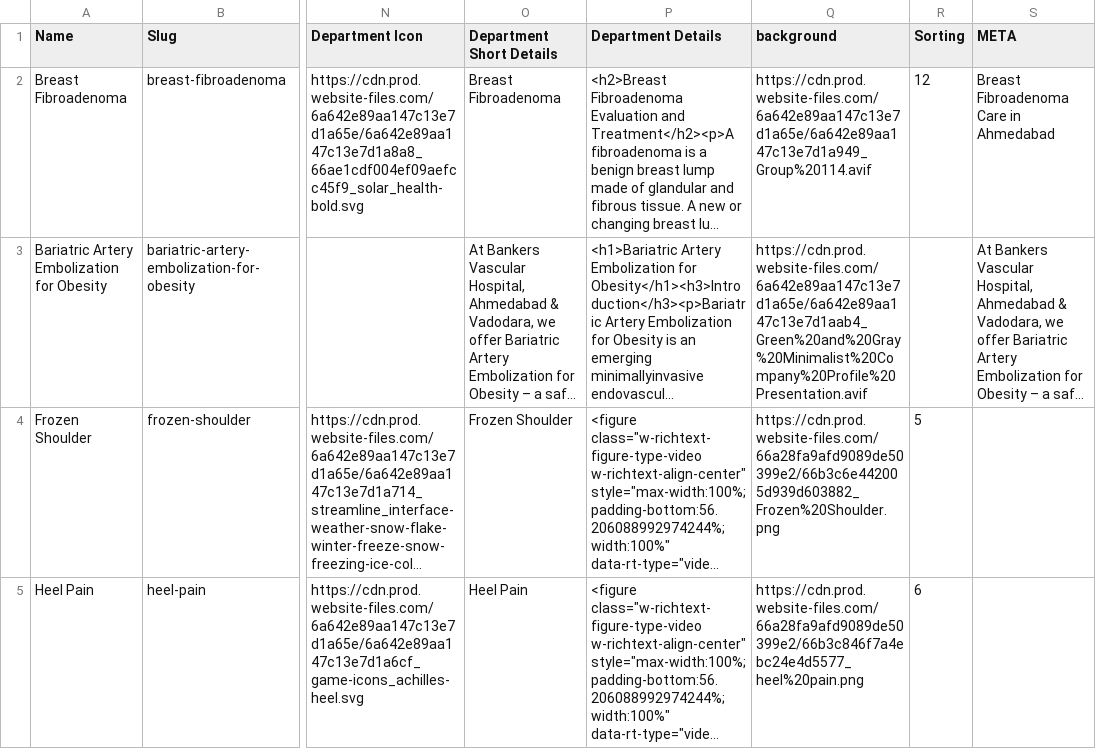
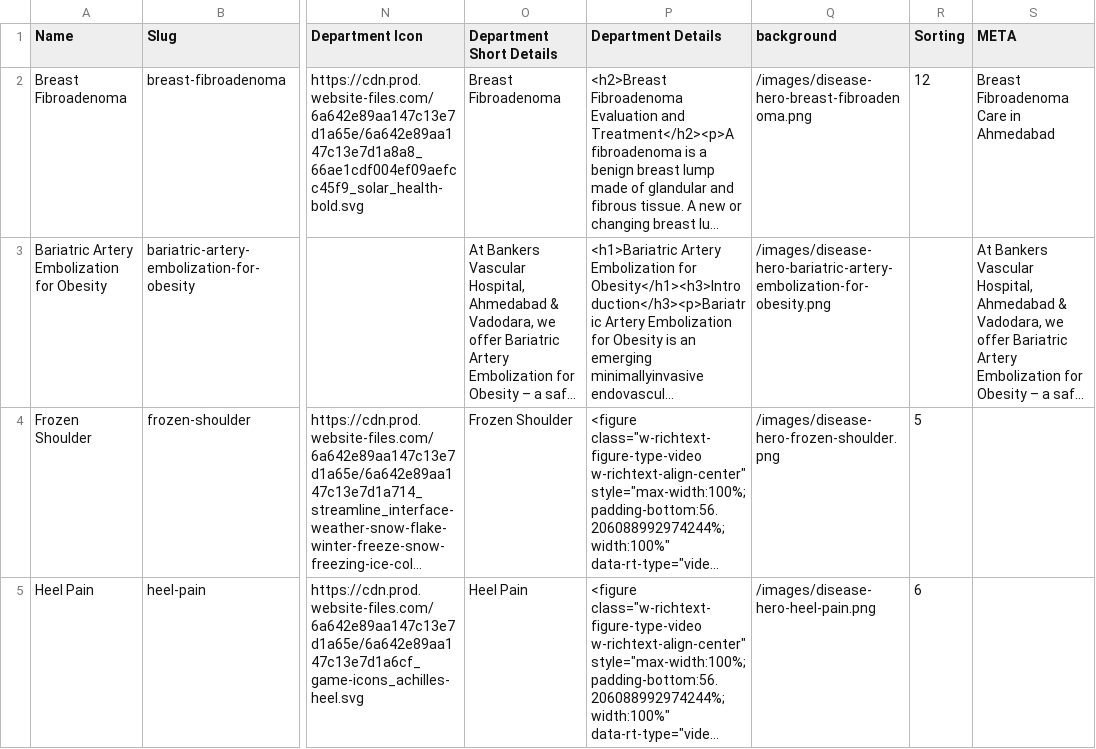
Before and after one commit to KrishPatell/Bankers, a CSV file: cms/Copy of Bankers Vascular - Departments - 6a642e89aa147c13e7d1a66e.csv, drawn as a sheet; only a part is shown, gaps mark what is left out; long unchanged cells end in …; the diff covers the shown part only; the diff names each change by its address in the sheet, - before the commit and + after, or states it on an @@ line.

Commit message:
Update disease hero artwork and mobile treatment layout

```diff
--- a/cms/Copy of Bankers Vascular - Departments - 6a642e89aa147c13e7d1a66e.csv
+++ b/cms/Copy of Bankers Vascular - Departments - 6a642e89aa147c13e7d1a66e.csv
-Q2 (background): https://cdn.prod.website-files.com/6a642e89aa147c13e7d1a65e/6a642e89aa147c13e7d1a949_Group%20114.avif
+Q2 (background): /images/disease-hero-breast-fibroadenoma.png
-Q3 (background): https://cdn.prod.website-files.com/6a642e89aa147c13e7d1a65e/6a642e89aa147c13e7d1aab4_Green%20and%20Gray%20Minimalist%20Company%20Profile%20Presentation.avif
+Q3 (background): /images/disease-hero-bariatric-artery-embolization-for-obesity.png
-Q4 (background): https://cdn.prod.website-files.com/66a28fa9afd9089de50399e2/66b3c6e442005d939d603882_Frozen%20Shoulder.png
+Q4 (background): /images/disease-hero-frozen-shoulder.png
-Q5 (background): https://cdn.prod.website-files.com/66a28fa9afd9089de50399e2/66b3c846f7a4ebc24e4d5577_heel%20pain.png
+Q5 (background): /images/disease-hero-heel-pain.png
```
Also changed, not shown: 8 edited cells elsewhere in this file, cms/Copy of Bankers Vascular - Non-Surgical Knee Pains - 6a642e89aa147c13e7d1a73b.csv, cms/Copy of Bankers Vascular - Varicose Veins - 6a642e89aa147c13e7d1a73a.csv, 15 other files.
